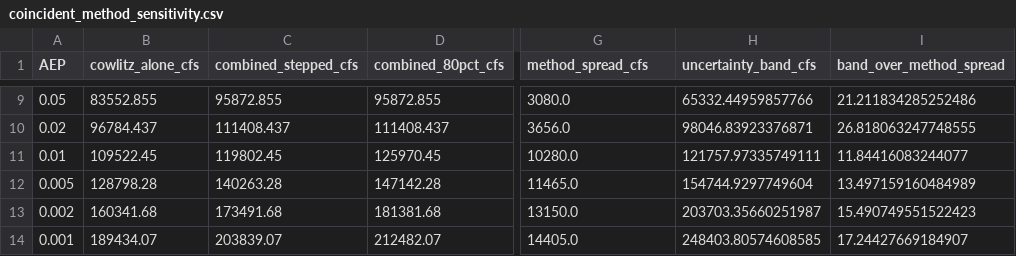
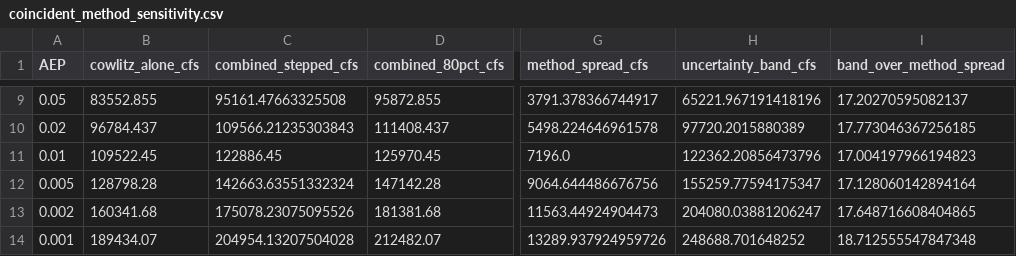
Before and after one commit to JoeShmoJo/Cowlitz_FF, a CSV file: CAS_Reg_Unreg/output/diagnostics/coincident_method_sensitivity.csv, drawn as a sheet; only a part is shown, gaps mark what is left out; the diff covers the shown part only; the diff names each change by its address in the sheet, - before the commit and + after, or states it on an @@ line.

```diff
--- a/CAS_Reg_Unreg/output/diagnostics/coincident_method_sensitivity.csv
+++ b/CAS_Reg_Unreg/output/diagnostics/coincident_method_sensitivity.csv
-C9 (combined_stepped_cfs): 95872.855
+C9 (combined_stepped_cfs): 95161.47663325508
-G9 (method_spread_cfs): 3080.0
+G9 (method_spread_cfs): 3791.378366744917
-H9 (uncertainty_band_cfs): 65332.44959857766
+H9 (uncertainty_band_cfs): 65221.967191418196
-I9 (band_over_method_spread): 21.211834285252486
+I9 (band_over_method_spread): 17.20270595082137
-C10 (combined_stepped_cfs): 111408.437
+C10 (combined_stepped_cfs): 109566.21235303843
-G10 (method_spread_cfs): 3656.0
+G10 (method_spread_cfs): 5498.224646961578
-H10 (uncertainty_band_cfs): 98046.83923376871
+H10 (uncertainty_band_cfs): 97720.2015880389
-I10 (band_over_method_spread): 26.818063247748555
+I10 (band_over_method_spread): 17.773046367256185
-C11 (combined_stepped_cfs): 119802.45
+C11 (combined_stepped_cfs): 122886.45
-G11 (method_spread_cfs): 10280.0
+G11 (method_spread_cfs): 7196.0
-H11 (uncertainty_band_cfs): 121757.97335749111
+H11 (uncertainty_band_cfs): 122362.20856473796
-I11 (band_over_method_spread): 11.84416083244077
+I11 (band_over_method_spread): 17.004197966194823
-C12 (combined_stepped_cfs): 140263.28
+C12 (combined_stepped_cfs): 142663.63551332324
-G12 (method_spread_cfs): 11465.0
+G12 (method_spread_cfs): 9064.644486676756
-H12 (uncertainty_band_cfs): 154744.9297749604
+H12 (uncertainty_band_cfs): 155259.77594175347
-I12 (band_over_method_spread): 13.497159160484989
+I12 (band_over_method_spread): 17.128060142894164
-C13 (combined_stepped_cfs): 173491.68
+C13 (combined_stepped_cfs): 175078.23075095526
-G13 (method_spread_cfs): 13150.0
+G13 (method_spread_cfs): 11563.44924904473
-H13 (uncertainty_band_cfs): 203703.35660251987
+H13 (uncertainty_band_cfs): 204080.03881206247
-I13 (band_over_method_spread): 15.490749551522423
+I13 (band_over_method_spread): 17.648716608404865
-C14 (combined_stepped_cfs): 203839.07
+C14 (combined_stepped_cfs): 204954.13207504028
-G14 (method_spread_cfs): 14405.0
+G14 (method_spread_cfs): 13289.937924959726
-H14 (uncertainty_band_cfs): 248403.80574608585
+H14 (uncertainty_band_cfs): 248688.701648252
-I14 (band_over_method_spread): 17.24427669184907
+I14 (band_over_method_spread): 18.712555547847348
```
Also changed, not shown: 31 edited cells elsewhere in this file, CAS_Reg_Unreg/output/diagnostics/coincident_tiered_scaling.csv, 2 other files.
